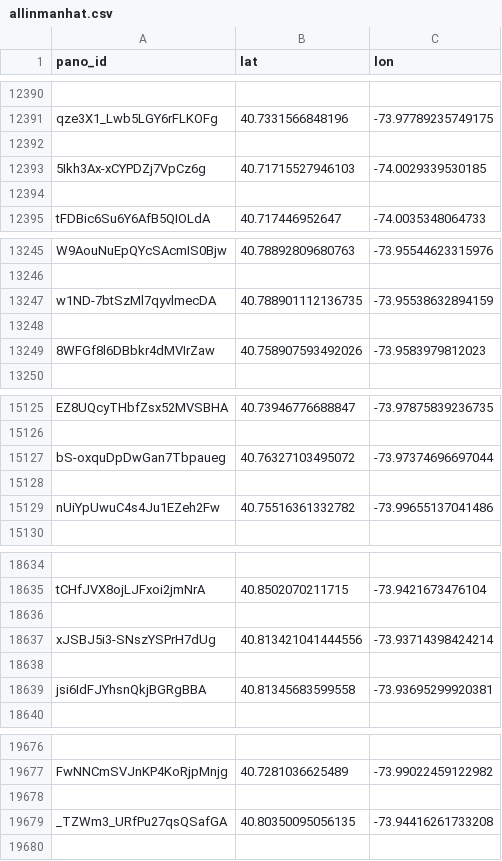
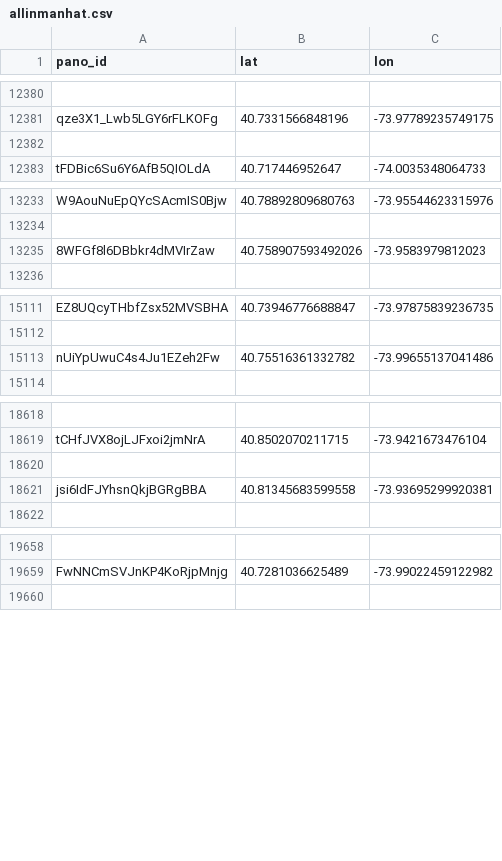
Before and after one commit to chrissuda/Deep-Learnng, a CSV file: downloadNYC/csv_data/allinmanhat.csv, drawn as a sheet; only a part is shown, gaps mark what is left out; the diff covers the shown part only; the diff names each change by its address in the sheet, - before the commit and + after, or states it on an @@ line.

```diff
--- a/downloadNYC/csv_data/allinmanhat.csv
+++ b/downloadNYC/csv_data/allinmanhat.csv
-row 12393: 5Ikh3Ax-xCYPDZj7VpCz6g | 40.71715527946103 | -74.0029339530185
-row 12394: (empty)
-row 13247: w1ND-7btSzMl7qyvlmecDA | 40.788901112136735 | -73.95538632894159
-row 13248: (empty)
-row 15127: bS-oxquDpDwGan7Tbpaueg | 40.76327103495072 | -73.97374696697044
-row 15128: (empty)
-row 18637: xJSBJ5i3-SNszYSPrH7dUg | 40.813421041444556 | -73.93714398424214
-row 18638: (empty)
-row 19678: (empty)
-row 19679: _TZWm3_URfPu27qsQSafGA | 40.80350095056135 | -73.94416261733208
```
Also changed, not shown: 10 removed rows elsewhere in this file, 20 other files.
